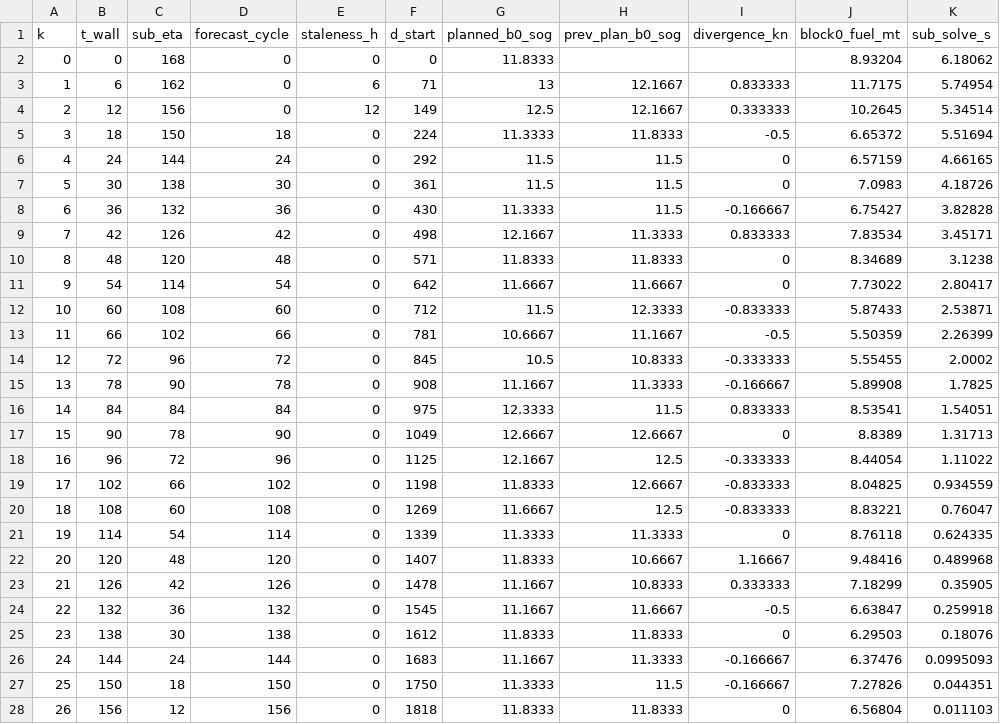
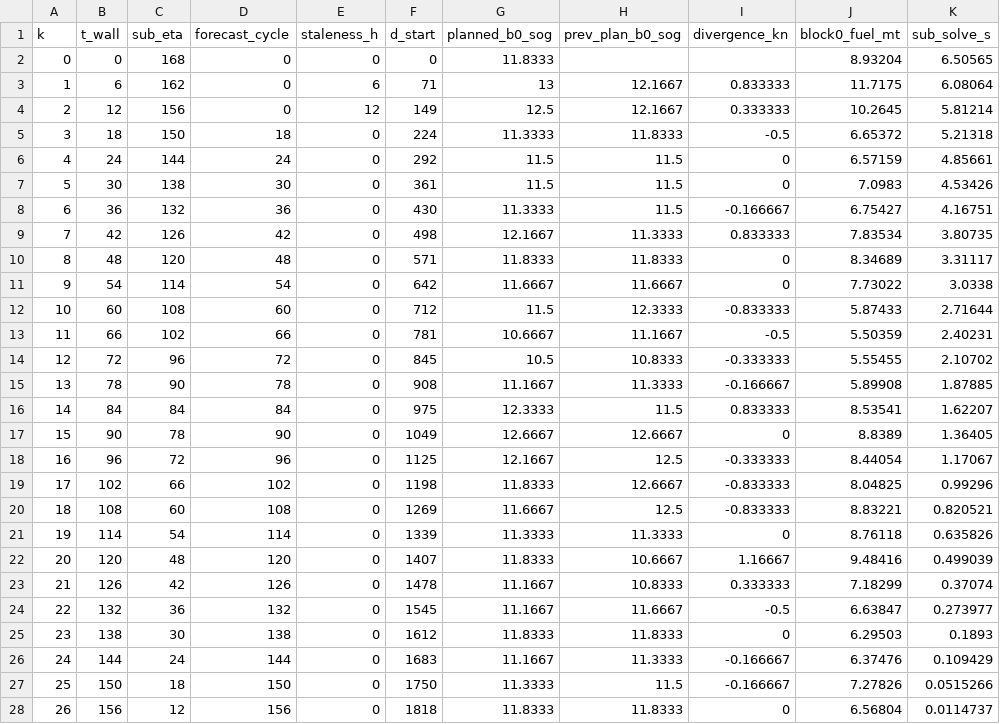
Before and after one commit to amishafir/Voyage_Optimization, a CSV file: runs/2026_06_15_rh_cpp/route2/voyage_00/rh_luo_replans.csv, drawn as a sheet; only a part is shown; the diff covers the shown part only.

```diff
--- a/runs/2026_06_15_rh_cpp/route2/voyage_00/rh_luo_replans.csv
+++ b/runs/2026_06_15_rh_cpp/route2/voyage_00/rh_luo_replans.csv
@@ -1,28 +1,28 @@
 k,t_wall,sub_eta,forecast_cycle,staleness_h,d_start,planned_b0_sog,prev_plan_b0_sog,divergence_kn,block0_fuel_mt,sub_solve_s
-0,0,168,0,0,0,11.8333,,,8.93204,6.18062
-1,6,162,0,6,71,13,12.1667,0.833333,11.7175,5.74954
-2,12,156,0,12,149,12.5,12.1667,0.333333,10.2645,5.34514
-3,18,150,18,0,224,11.3333,11.8333,-0.5,6.65372,5.51694
-4,24,144,24,0,292,11.5,11.5,0,6.57159,4.66165
-5,30,138,30,0,361,11.5,11.5,0,7.0983,4.18726
-6,36,132,36,0,430,11.3333,11.5,-0.166667,6.75427,3.82828
-7,42,126,42,0,498,12.1667,11.3333,0.833333,7.83534,3.45171
-8,48,120,48,0,571,11.8333,11.8333,0,8.34689,3.1238
-9,54,114,54,0,642,11.6667,11.6667,0,7.73022,2.80417
-10,60,108,60,0,712,11.5,12.3333,-0.833333,5.87433,2.53871
-11,66,102,66,0,781,10.6667,11.1667,-0.5,5.50359,2.26399
-12,72,96,72,0,845,10.5,10.8333,-0.333333,5.55455,2.0002
-13,78,90,78,0,908,11.1667,11.3333,-0.166667,5.89908,1.7825
-14,84,84,84,0,975,12.3333,11.5,0.833333,8.53541,1.54051
-15,90,78,90,0,1049,12.6667,12.6667,0,8.8389,1.31713
-16,96,72,96,0,1125,12.1667,12.5,-0.333333,8.44054,1.11022
-17,102,66,102,0,1198,11.8333,12.6667,-0.833333,8.04825,0.934559
-18,108,60,108,0,1269,11.6667,12.5,-0.833333,8.83221,0.76047
-19,114,54,114,0,1339,11.3333,11.3333,0,8.76118,0.624335
-20,120,48,120,0,1407,11.8333,10.6667,1.16667,9.48416,0.489968
-21,126,42,126,0,1478,11.1667,10.8333,0.333333,7.18299,0.35905
-22,132,36,132,0,1545,11.1667,11.6667,-0.5,6.63847,0.259918
-23,138,30,138,0,1612,11.8333,11.8333,0,6.29503,0.18076
-24,144,24,144,0,1683,11.1667,11.3333,-0.166667,6.37476,0.0995093
-25,150,18,150,0,1750,11.3333,11.5,-0.166667,7.27826,0.044351
-26,156,12,156,0,1818,11.8333,11.8333,0,6.56804,0.011103
+0,0,168,0,0,0,11.8333,,,8.93204,6.50565
+1,6,162,0,6,71,13,12.1667,0.833333,11.7175,6.08064
+2,12,156,0,12,149,12.5,12.1667,0.333333,10.2645,5.81214
+3,18,150,18,0,224,11.3333,11.8333,-0.5,6.65372,5.21318
+4,24,144,24,0,292,11.5,11.5,0,6.57159,4.85661
+5,30,138,30,0,361,11.5,11.5,0,7.0983,4.53426
+6,36,132,36,0,430,11.3333,11.5,-0.166667,6.75427,4.16751
+7,42,126,42,0,498,12.1667,11.3333,0.833333,7.83534,3.80735
+8,48,120,48,0,571,11.8333,11.8333,0,8.34689,3.31117
+9,54,114,54,0,642,11.6667,11.6667,0,7.73022,3.0338
+10,60,108,60,0,712,11.5,12.3333,-0.833333,5.87433,2.71644
+11,66,102,66,0,781,10.6667,11.1667,-0.5,5.50359,2.40231
+12,72,96,72,0,845,10.5,10.8333,-0.333333,5.55455,2.10702
+13,78,90,78,0,908,11.1667,11.3333,-0.166667,5.89908,1.87885
+14,84,84,84,0,975,12.3333,11.5,0.833333,8.53541,1.62207
+15,90,78,90,0,1049,12.6667,12.6667,0,8.8389,1.36405
+16,96,72,96,0,1125,12.1667,12.5,-0.333333,8.44054,1.17067
+17,102,66,102,0,1198,11.8333,12.6667,-0.833333,8.04825,0.99296
+18,108,60,108,0,1269,11.6667,12.5,-0.833333,8.83221,0.820521
+19,114,54,114,0,1339,11.3333,11.3333,0,8.76118,0.635826
+20,120,48,120,0,1407,11.8333,10.6667,1.16667,9.48416,0.499039
+21,126,42,126,0,1478,11.1667,10.8333,0.333333,7.18299,0.37074
+22,132,36,132,0,1545,11.1667,11.6667,-0.5,6.63847,0.273977
+23,138,30,138,0,1612,11.8333,11.8333,0,6.29503,0.1893
+24,144,24,144,0,1683,11.1667,11.3333,-0.166667,6.37476,0.109429
+25,150,18,150,0,1750,11.3333,11.5,-0.166667,7.27826,0.0515266
+26,156,12,156,0,1818,11.8333,11.8333,0,6.56804,0.0114737
```
Also changed, not shown: 1 edited cell elsewhere in this file, runs/2026_06_15_rh_cpp/route2/voyage_00/rh_sr_replans.csv, 11 other files.
